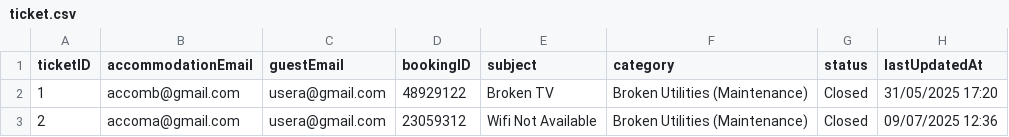
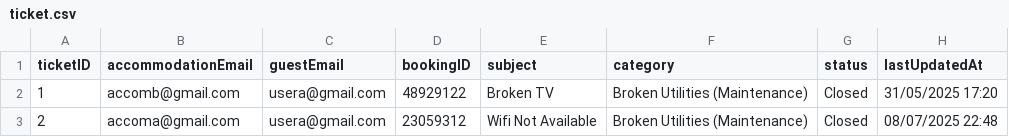
Before and after one commit to raphael-irvin/StayCheked, a CSV file: data/ticket.csv, drawn as a sheet.

```diff
--- a/data/ticket.csv
+++ b/data/ticket.csv
@@ -2,2 +2,2 @@ ticketID,accommodationEmail,guestEmail,bookingID,subject,category,status,lastUpd
 1,accomb@gmail.com,usera@gmail.com,48929122,Broken TV,Broken Utilities (Maintenance),Closed,31/05/2025 17:20
-2,accoma@gmail.com,usera@gmail.com,23059312,Wifi Not Available,Broken Utilities (Maintenance),Closed,09/07/2025 12:36
+2,accoma@gmail.com,usera@gmail.com,23059312,Wifi Not Available,Broken Utilities (Maintenance),Closed,08/07/2025 22:48
```
Also changed, not shown: data/accommodation.csv, 8 other files.
